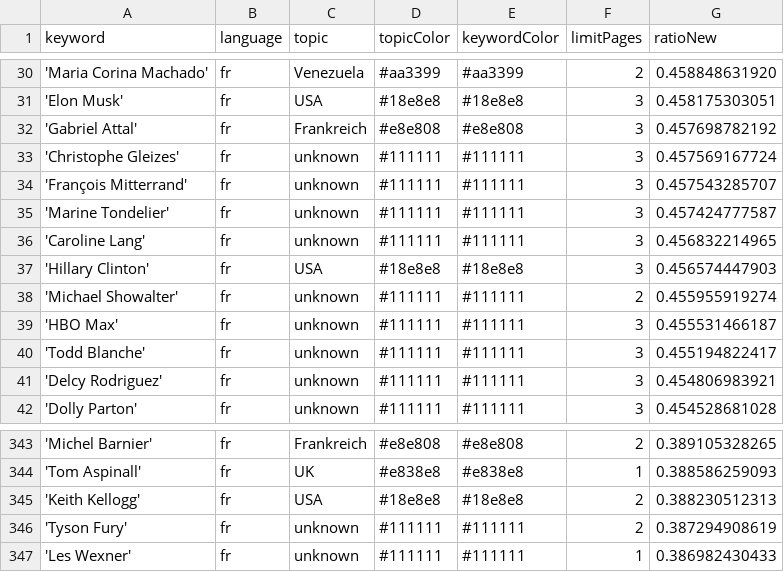
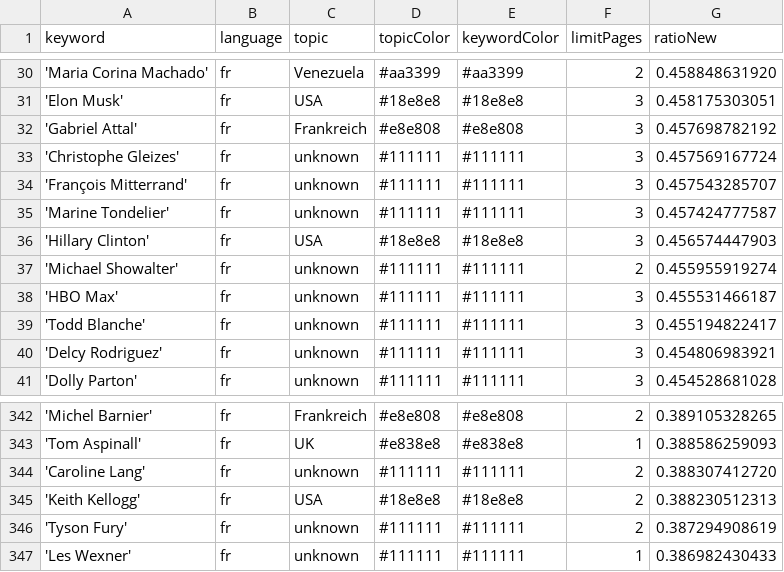
Before and after one commit to JoPhi24-news/gensChuchoter, a CSV file: keywords.csv, drawn as a sheet; only a part is shown, gaps mark what is left out; removed rows and columns are numbered as before the commit, all else as after; the diff names each change by its address in the sheet, - before the commit and + after, or states it on an @@ line.

Commit message:
Commit from GitHub Actions (harvest:0.0)

```diff
--- a/keywords.csv
+++ b/keywords.csv
-row 36: 'Caroline Lang' | fr | unknown | #111111 | #111111 | 3 | 0.456832214965
+row 344: 'Caroline Lang' | fr | unknown | #111111 | #111111 | 2 | 0.388307412720
```
